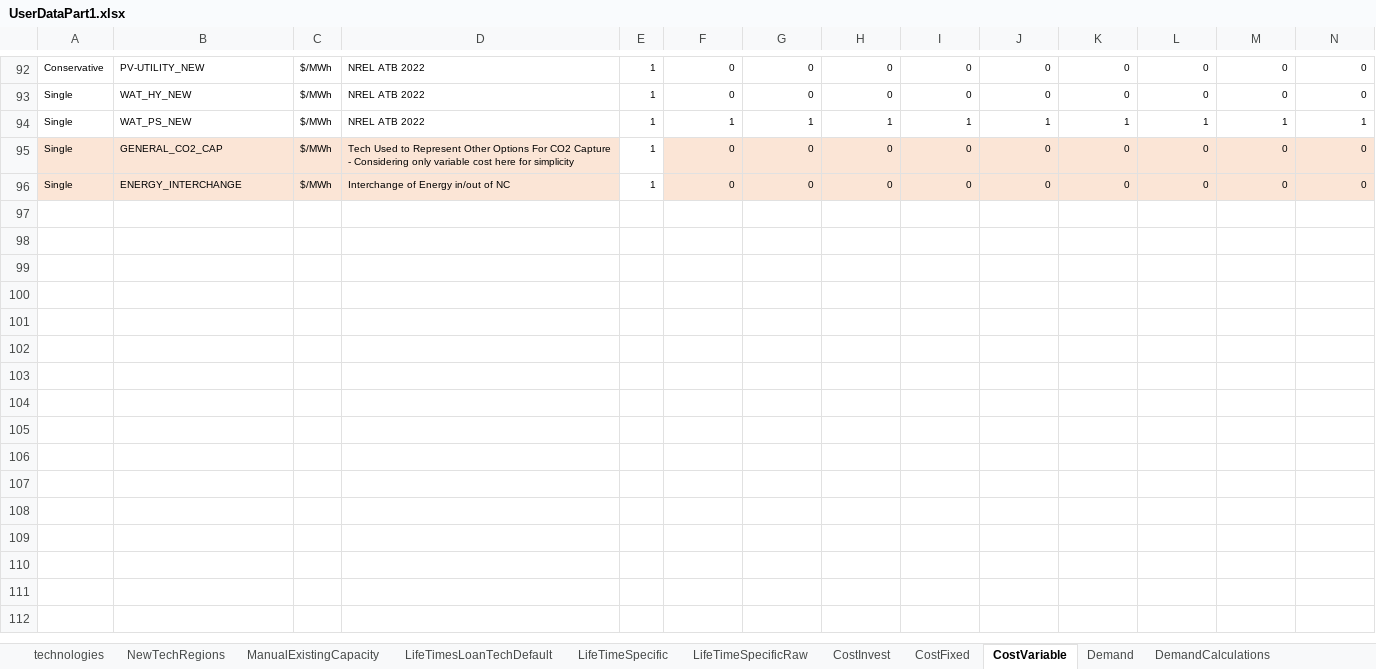
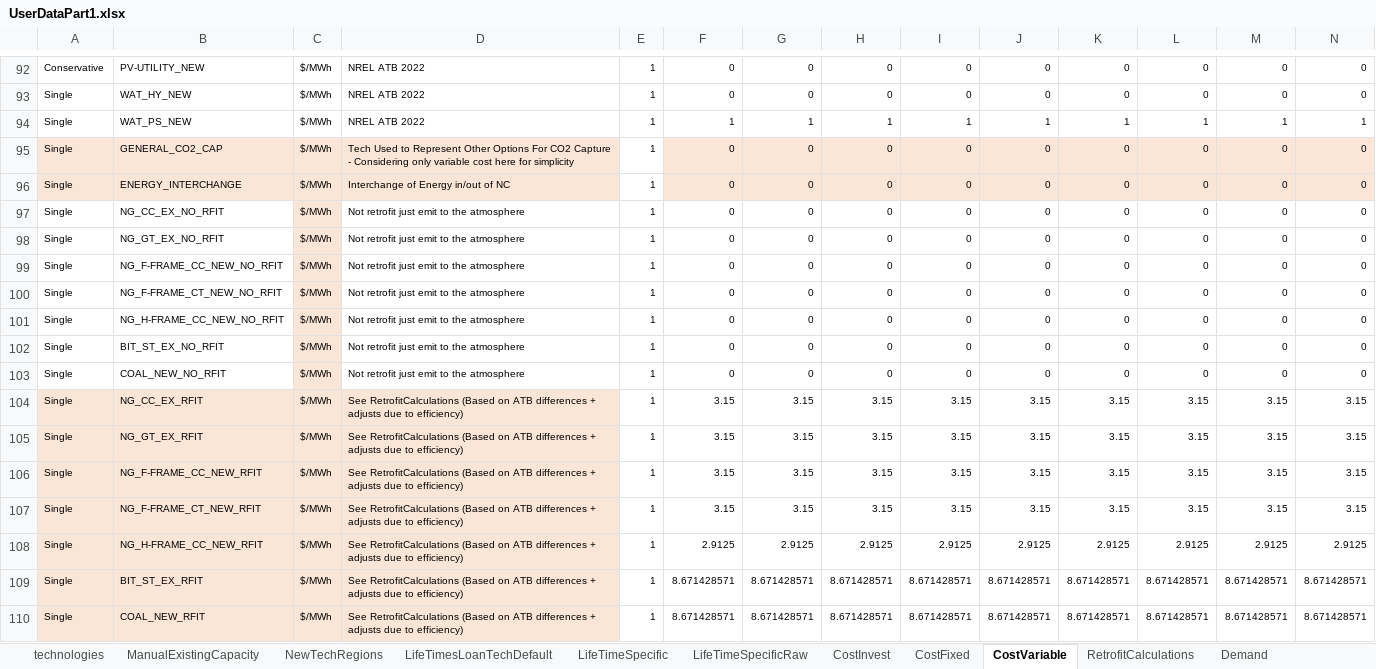
Before and after one commit to vaduraes/TemoaHurricane_V2, an Excel workbook: CreateDB_NC/InputData/ExcelUserData/UserDataPart1.xlsx, sheet CostVariable, drawn as a sheet; only a part is shown, gaps mark what is left out; values as stored, in another font and other column widths than the file's, no borders; rows hold the shown columns only; the diff names each change by its address in the sheet, - before the commit and + after, or states it on an @@ line.

Commit message:
Added Retrofit NG and Coal

```diff
--- a/CreateDB_NC/InputData/ExcelUserData/UserDataPart1.xlsx (sheet CostVariable)
+++ b/CreateDB_NC/InputData/ExcelUserData/UserDataPart1.xlsx (sheet CostVariable)
+sheet tab: RetrofitCalculations
@@ sheet tab order changed: technologies | ManualExistingCapacity | NewTechRegions | LifeTimesLoanTechDefault | LifeTimeSpecific | LifeTimeSpecificRaw | CostInvest | CostFixed | CostVariable | RetrofitCalculations | Demand @@
+row 97: Single | NG_CC_EX_NO_RFIT | $/MWh | Not retrofit just emit to the atmosphere | 1 | 0 | 0 | 0 | 0 | 0 | 0 | 0 | 0 | 0
+row 98: Single | NG_GT_EX_NO_RFIT | $/MWh | Not retrofit just emit to the atmosphere | 1 | 0 | 0 | 0 | 0 | 0 | 0 | 0 | 0 | 0
+row 99: Single | NG_F-FRAME_CC_NEW_NO_RFIT | $/MWh | Not retrofit just emit to the atmosphere | 1 | 0 | 0 | 0 | 0 | 0 | 0 | 0 | 0 | 0
+row 100: Single | NG_F-FRAME_CT_NEW_NO_RFIT | $/MWh | Not retrofit just emit to the atmosphere | 1 | 0 | 0 | 0 | 0 | 0 | 0 | 0 | 0 | 0
+row 101: Single | NG_H-FRAME_CC_NEW_NO_RFIT | $/MWh | Not retrofit just emit to the atmosphere | 1 | 0 | 0 | 0 | 0 | 0 | 0 | 0 | 0 | 0
+row 102: Single | BIT_ST_EX_NO_RFIT | $/MWh | Not retrofit just emit to the atmosphere | 1 | 0 | 0 | 0 | 0 | 0 | 0 | 0 | 0 | 0
+row 103: Single | COAL_NEW_NO_RFIT | $/MWh | Not retrofit just emit to the atmosphere | 1 | 0 | 0 | 0 | 0 | 0 | 0 | 0 | 0 | 0
+row 104: Single | NG_CC_EX_RFIT | $/MWh | See RetrofitCalculations (Based on ATB differences + adjusts due to efficiency) | 1 | 3.15 | 3.15 | 3.15 | 3.15 | 3.15 | 3.15 | 3.15 | 3.15 | 3.15
+row 105: Single | NG_GT_EX_RFIT | $/MWh | See RetrofitCalculations (Based on ATB differences + adjusts due to efficiency) | 1 | 3.15 | 3.15 | 3.15 | 3.15 | 3.15 | 3.15 | 3.15 | 3.15 | 3.15
+row 106: Single | NG_F-FRAME_CC_NEW_RFIT | $/MWh | See RetrofitCalculations (Based on ATB differences + adjusts due to efficiency) | 1 | 3.15 | 3.15 | 3.15 | 3.15 | 3.15 | 3.15 | 3.15 | 3.15 | 3.15
+row 107: Single | NG_F-FRAME_CT_NEW_RFIT | $/MWh | See RetrofitCalculations (Based on ATB differences + adjusts due to efficiency) | 1 | 3.15 | 3.15 | 3.15 | 3.15 | 3.15 | 3.15 | 3.15 | 3.15 | 3.15
+row 108: Single | NG_H-FRAME_CC_NEW_RFIT | $/MWh | See RetrofitCalculations (Based on ATB differences + adjusts due to efficiency) | 1 | 2.9125 | 2.9125 | 2.9125 | 2.9125 | 2.9125 | 2.9125 | 2.9125 | 2.9125 | 2.9125
+row 109: Single | BIT_ST_EX_RFIT | $/MWh | See RetrofitCalculations (Based on ATB differences + adjusts due to efficiency) | 1 | 8.671428571 | 8.671428571 | 8.671428571 | 8.671428571 | 8.671428571 | 8.671428571 | 8.671428571 | 8.671428571 | 8.671428571
+row 110: Single | COAL_NEW_RFIT | $/MWh | See RetrofitCalculations (Based on ATB differences + adjusts due to efficiency) | 1 | 8.671428571 | 8.671428571 | 8.671428571 | 8.671428571 | 8.671428571 | 8.671428571 | 8.671428571 | 8.671428571 | 8.671428571
```
Also changed, not shown: sheet CostInvest, sheet CostFixed, sheet technologies, sheet ManualExistingCapacity, sheet NewTechRegions, sheet LifeTimesLoanTechDefault, 1 more sheet, CreateDB_NC/InputData/ExcelUserData/UserDataPart2.xlsx, CreateDB_NC/InputData/ExcelUserData/UserDataPart3.xlsx, 6 other files.
